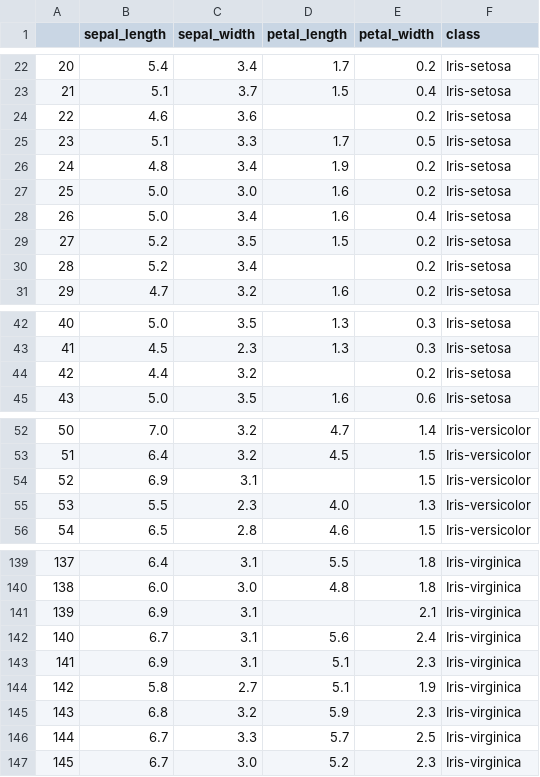
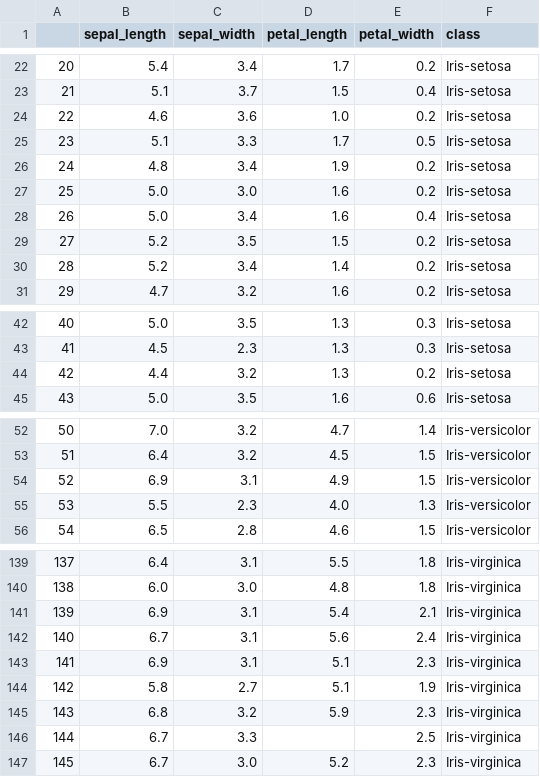
Before and after one commit to ProfAI/ml00, a CSV file: 2 - Datasets e data preprocessing/data/iris_with_nan.csv, drawn as a sheet; only a part is shown, gaps mark what is left out; the diff covers the shown part only.

```diff
--- a/2 - Datasets e data preprocessing/data/iris_with_nan.csv
+++ b/2 - Datasets e data preprocessing/data/iris_with_nan.csv
@@ -23,3 +23,3 @@
 21,5.1,3.7,1.5,0.4,Iris-setosa
-22,4.6,3.6,,0.2,Iris-setosa
+22,4.6,3.6,1.0,0.2,Iris-setosa
 23,5.1,3.3,1.7,0.5,Iris-setosa
@@ -29,3 +29,3 @@
 27,5.2,3.5,1.5,0.2,Iris-setosa
-28,5.2,3.4,,0.2,Iris-setosa
+28,5.2,3.4,1.4,0.2,Iris-setosa
 29,4.7,3.2,1.6,0.2,Iris-setosa
@@ -43,3 +43,3 @@
 41,4.5,2.3,1.3,0.3,Iris-setosa
-42,4.4,3.2,,0.2,Iris-setosa
+42,4.4,3.2,1.3,0.2,Iris-setosa
 43,5.0,3.5,1.6,0.6,Iris-setosa
@@ -53,3 +53,3 @@
 51,6.4,3.2,4.5,1.5,Iris-versicolor
-52,6.9,3.1,,1.5,Iris-versicolor
+52,6.9,3.1,4.9,1.5,Iris-versicolor
 53,5.5,2.3,4.0,1.3,Iris-versicolor
@@ -140,3 +140,3 @@
 138,6.0,3.0,4.8,1.8,Iris-virginica
-139,6.9,3.1,,2.1,Iris-virginica
+139,6.9,3.1,5.4,2.1,Iris-virginica
 140,6.7,3.1,5.6,2.4,Iris-virginica
@@ -145,3 +145,3 @@
 143,6.8,3.2,5.9,2.3,Iris-virginica
-144,6.7,3.3,5.7,2.5,Iris-virginica
+144,6.7,3.3,,2.5,Iris-virginica
 145,6.7,3.0,5.2,2.3,Iris-virginica
```
Also changed, not shown: 11 edited cells elsewhere in this file, 4 other files.
